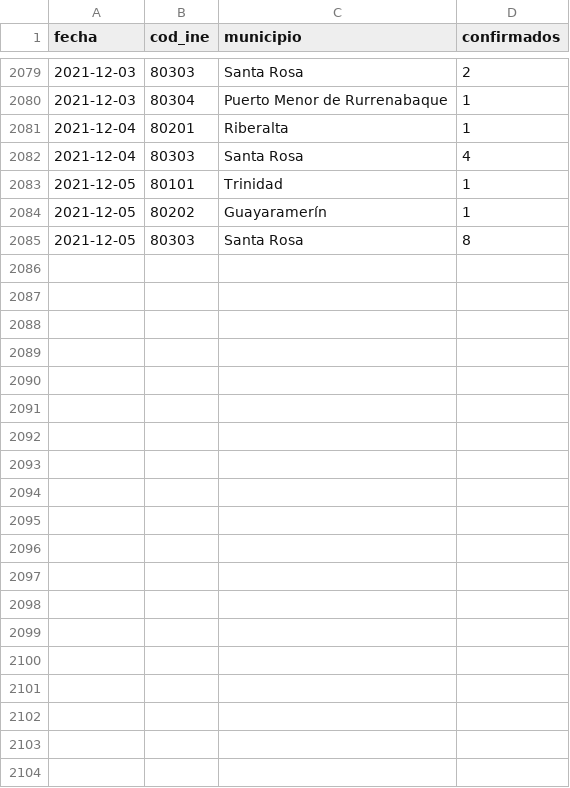
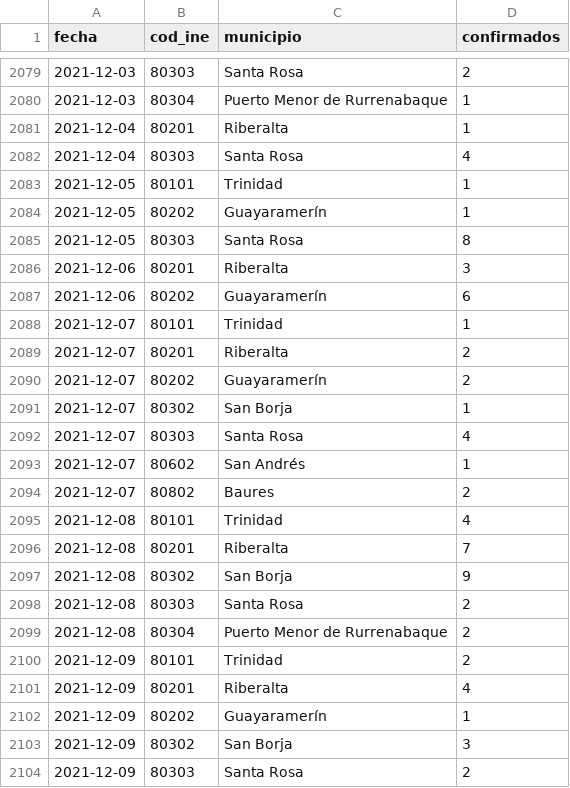
Before and after one commit to mauforonda/covid19bolivia-municipal, a CSV file: beni.csv, drawn as a sheet; only a part is shown, gaps mark what is left out; the diff covers the shown part only; the diff names each change by its address in the sheet, - before the commit and + after, or states it on an @@ line.

```diff
--- a/beni.csv
+++ b/beni.csv
+row 2086: 2021-12-06 | 80201 | Riberalta | 3
+row 2087: 2021-12-06 | 80202 | Guayaramerín | 6
+row 2088: 2021-12-07 | 80101 | Trinidad | 1
+row 2089: 2021-12-07 | 80201 | Riberalta | 2
+row 2090: 2021-12-07 | 80202 | Guayaramerín | 2
+row 2091: 2021-12-07 | 80302 | San Borja | 1
+row 2092: 2021-12-07 | 80303 | Santa Rosa | 4
+row 2093: 2021-12-07 | 80602 | San Andrés | 1
+row 2094: 2021-12-07 | 80802 | Baures | 2
+row 2095: 2021-12-08 | 80101 | Trinidad | 4
+row 2096: 2021-12-08 | 80201 | Riberalta | 7
+row 2097: 2021-12-08 | 80302 | San Borja | 9
+row 2098: 2021-12-08 | 80303 | Santa Rosa | 2
+row 2099: 2021-12-08 | 80304 | Puerto Menor de Rurrenabaque | 2
+row 2100: 2021-12-09 | 80101 | Trinidad | 2
+row 2101: 2021-12-09 | 80201 | Riberalta | 4
+row 2102: 2021-12-09 | 80202 | Guayaramerín | 1
+row 2103: 2021-12-09 | 80302 | San Borja | 3
+row 2104: 2021-12-09 | 80303 | Santa Rosa | 2
```
Also changed, not shown: 13 added rows elsewhere in this file, chuquisaca.csv, cochabamba.csv, 6 other files.
